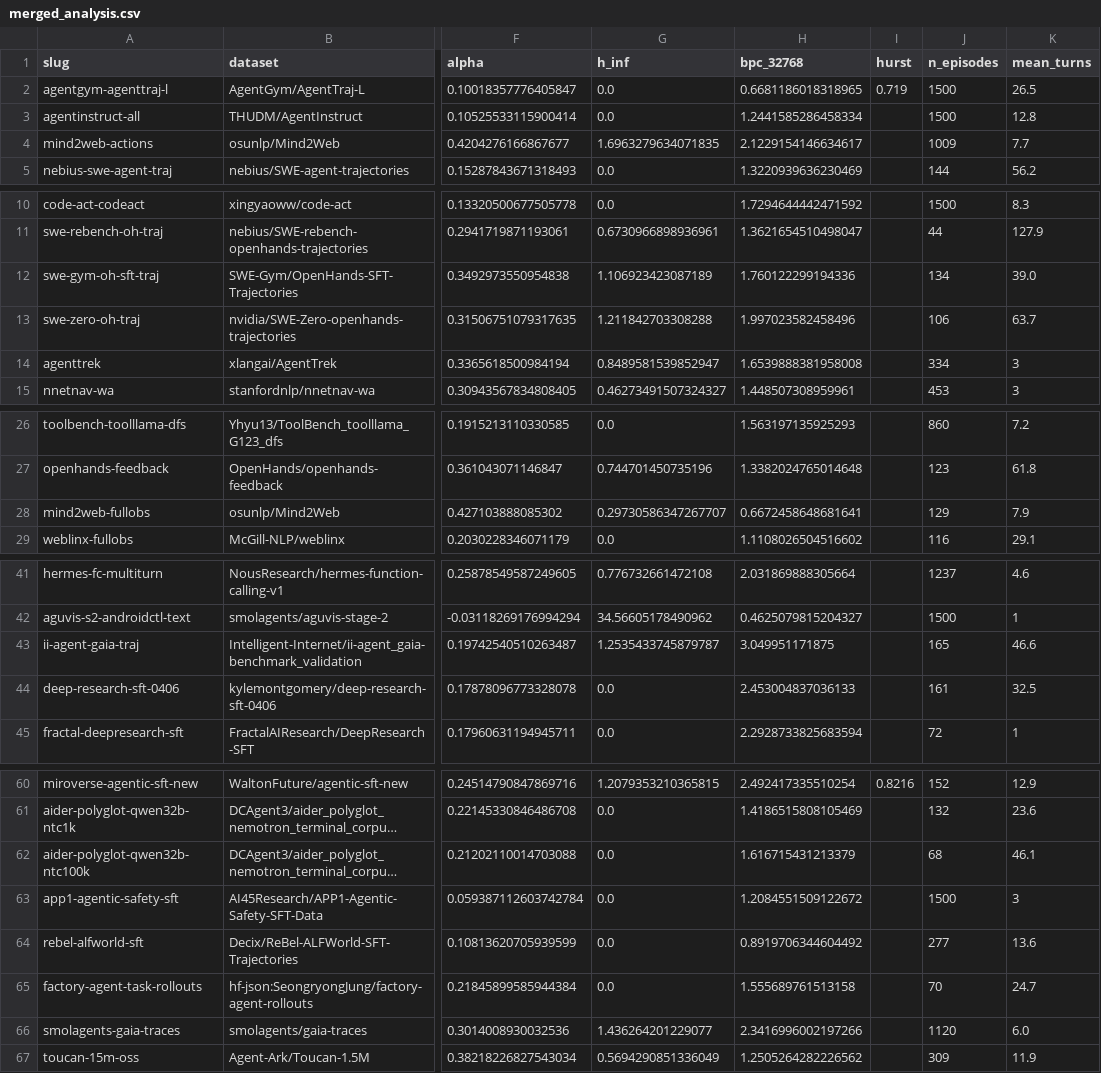
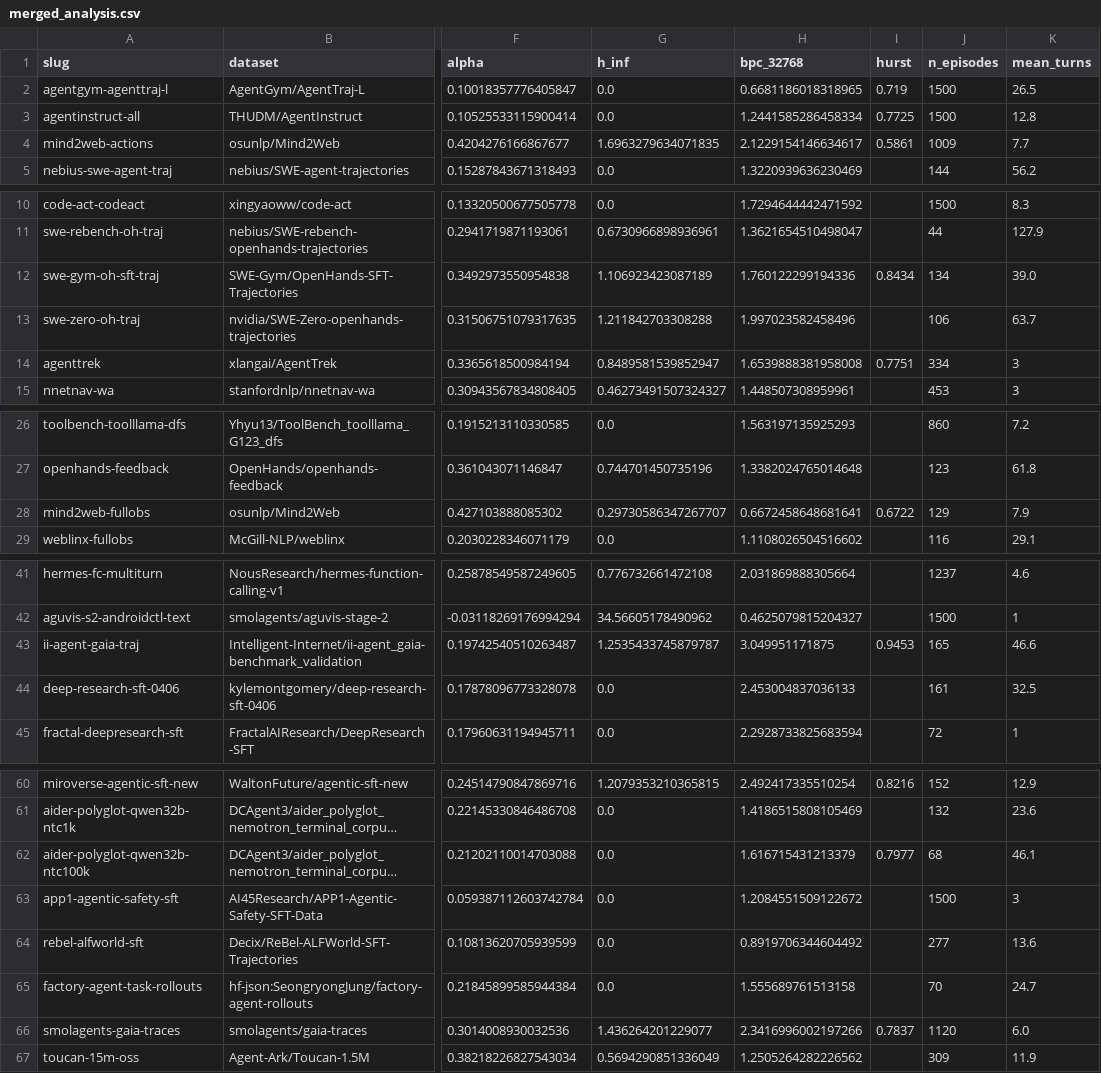
Before and after one commit to ShirleyHuang11/long-agentic-data, a CSV file: data/merged_analysis.csv, drawn as a sheet; only a part is shown, gaps mark what is left out; long unchanged cells end in …; the diff names each change by its address in the sheet, - before the commit and + after, or states it on an @@ line.

```diff
--- a/data/merged_analysis.csv
+++ b/data/merged_analysis.csv
-I3 (hurst): (empty)
+I3 (hurst): 0.7725
-I4 (hurst): (empty)
+I4 (hurst): 0.5861
-I12 (hurst): (empty)
+I12 (hurst): 0.8434
-I14 (hurst): (empty)
+I14 (hurst): 0.7751
-I28 (hurst): (empty)
+I28 (hurst): 0.6722
-I43 (hurst): (empty)
+I43 (hurst): 0.9453
-I62 (hurst): (empty)
+I62 (hurst): 0.7977
-I66 (hurst): (empty)
+I66 (hurst): 0.7837
```
Also changed, not shown: data/hurst.csv, 5 other files.
